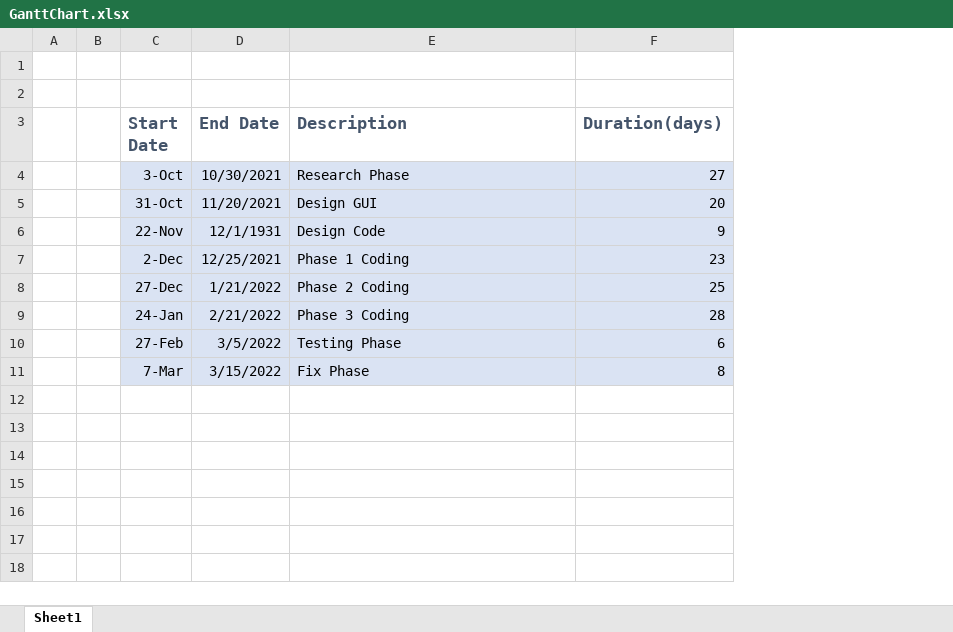
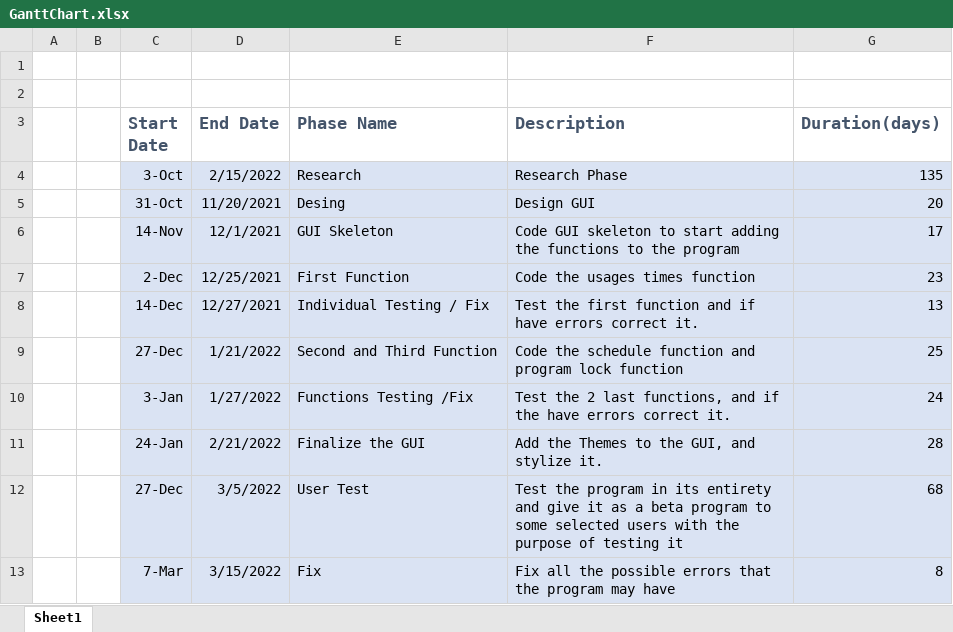
Before and after one commit to 4rjunt/Senior_Project, an Excel workbook: GanttChart.xlsx, sheet Sheet1, drawn as a sheet; values as stored, in another font and other column widths than the file's, no borders; charts and pictures not drawn; removed rows and columns are numbered as before the commit, all else as after; the diff names each change by its address in the sheet, - before the commit and + after, or states it on an @@ line.

Commit message:
Update of the Gantt Chart

```diff
--- a/GanttChart.xlsx (sheet Sheet1)
+++ b/GanttChart.xlsx (sheet Sheet1)
+column E (Phase Name), rows 4-5: Research | Desing; row 7: First Function; row 9: Second and Third Function; row 11: Finalize the GUI; row 13: Fix
-D4 (End Date): 10/30/2021
+D4 (End Date): 2/15/2022
-G4 (Duration(days)): 27
+G4 (Duration(days)): 135
-row 6:  |  | 22-Nov | 12/1/1931 | Design Code | 9
+row 6:  |  | 14-Nov | 12/1/2021 | GUI Skeleton | Code GUI skeleton to start adding the functions to the program | 17
-F7 (Description): Phase 1 Coding
+F7 (Description): Code the usages times function
+row 8:  |  | 14-Dec | 12/27/2021 | Individual Testing / Fix | Test the first function and if have errors correct it. | 13
-F9 (Description): Phase 2 Coding
+F9 (Description): Code the schedule function and program lock function
+row 10:  |  | 3-Jan | 1/27/2022 | Functions Testing /Fix | Test the 2 last functions, and if the have errors correct it. | 24
-F11 (Description): Phase 3 Coding
+F11 (Description): Add the Themes to the GUI, and stylize it.
-row 10:  |  | 27-Feb | 3/5/2022 | Testing Phase | 6
+row 12:  |  | 27-Dec | 3/5/2022 | User Test | Test the program in its entirety and give it as a beta program to some selected users with the purpose of testing it | 68
-F13 (Description): Fix Phase
+F13 (Description): Fix all the possible errors that the program may have
```
Also changed, not shown: formulas that keep their value, charts or pictures.
